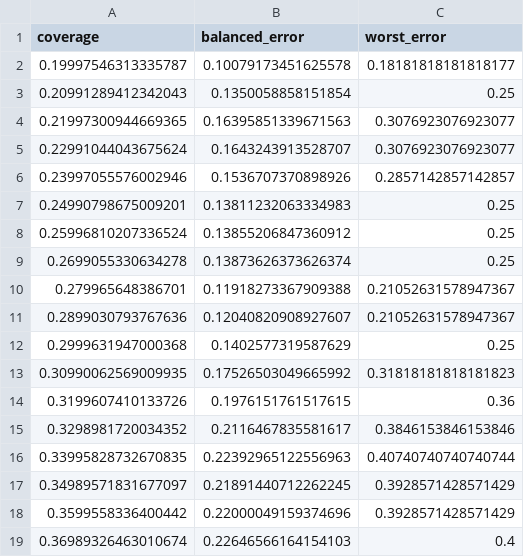
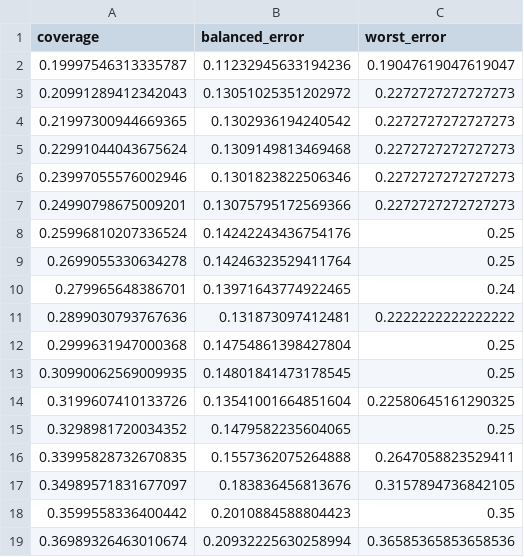
Before and after one commit to DngBack/L2RwEss, a CSV file: AR-GSE-gemini/results_balanced_plugin/cifar100_lt_if100/rc_curve_02_10.csv, drawn as a sheet; only a part is shown; the diff covers the shown part only.

Commit message:
feat: full update plugin

```diff
--- a/AR-GSE-gemini/results_balanced_plugin/cifar100_lt_if100/rc_curve_02_10.csv
+++ b/AR-GSE-gemini/results_balanced_plugin/cifar100_lt_if100/rc_curve_02_10.csv
@@ -1,19 +1,19 @@
 coverage,balanced_error,worst_error
-0.19997546313335787,0.10079173451625578,0.18181818181818177
-0.20991289412342043,0.1350058858151854,0.25
-0.21997300944669365,0.16395851339671563,0.3076923076923077
-0.22991044043675624,0.1643243913528707,0.3076923076923077
-0.23997055576002946,0.1536707370898926,0.2857142857142857
-0.24990798675009201,0.13811232063334983,0.25
-0.25996810207336524,0.13855206847360912,0.25
-0.2699055330634278,0.13873626373626374,0.25
-0.279965648386701,0.11918273367909388,0.21052631578947367
-0.2899030793767636,0.12040820908927607,0.21052631578947367
-0.2999631947000368,0.1402577319587629,0.25
-0.30990062569009935,0.17526503049665992,0.31818181818181823
-0.3199607410133726,0.1976151761517615,0.36
-0.3298981720034352,0.2116467835581617,0.3846153846153846
-0.33995828732670835,0.22392965122556963,0.40740740740740744
-0.34989571831677097,0.21891440712262245,0.3928571428571429
-0.3599558336400442,0.22000049159374696,0.3928571428571429
-0.36989326463010674,0.22646566164154103,0.4
+0.19997546313335787,0.11232945633194236,0.19047619047619047
+0.20991289412342043,0.13051025351202972,0.2272727272727273
+0.21997300944669365,0.1302936194240542,0.2272727272727273
+0.22991044043675624,0.1309149813469468,0.2272727272727273
+0.23997055576002946,0.1301823822506346,0.2272727272727273
+0.24990798675009201,0.13075795172569366,0.2272727272727273
+0.25996810207336524,0.14242243436754176,0.25
+0.2699055330634278,0.14246323529411764,0.25
+0.279965648386701,0.13971643774922465,0.24
+0.2899030793767636,0.131873097412481,0.2222222222222222
+0.2999631947000368,0.14754861398427804,0.25
+0.30990062569009935,0.14801841473178545,0.25
+0.3199607410133726,0.13541001664851604,0.22580645161290325
+0.3298981720034352,0.1479582235604065,0.25
+0.33995828732670835,0.1557362075264888,0.2647058823529411
+0.34989571831677097,0.183836456813676,0.3157894736842105
+0.3599558336400442,0.2010884588804423,0.35
+0.36989326463010674,0.20932225630258994,0.36585365853658536
```
Also changed, not shown: 126 edited cells elsewhere in this file, AR-GSE-gemini/results_balanced_plugin/cifar100_lt_if100/rc_curve.csv, 13 other files.
